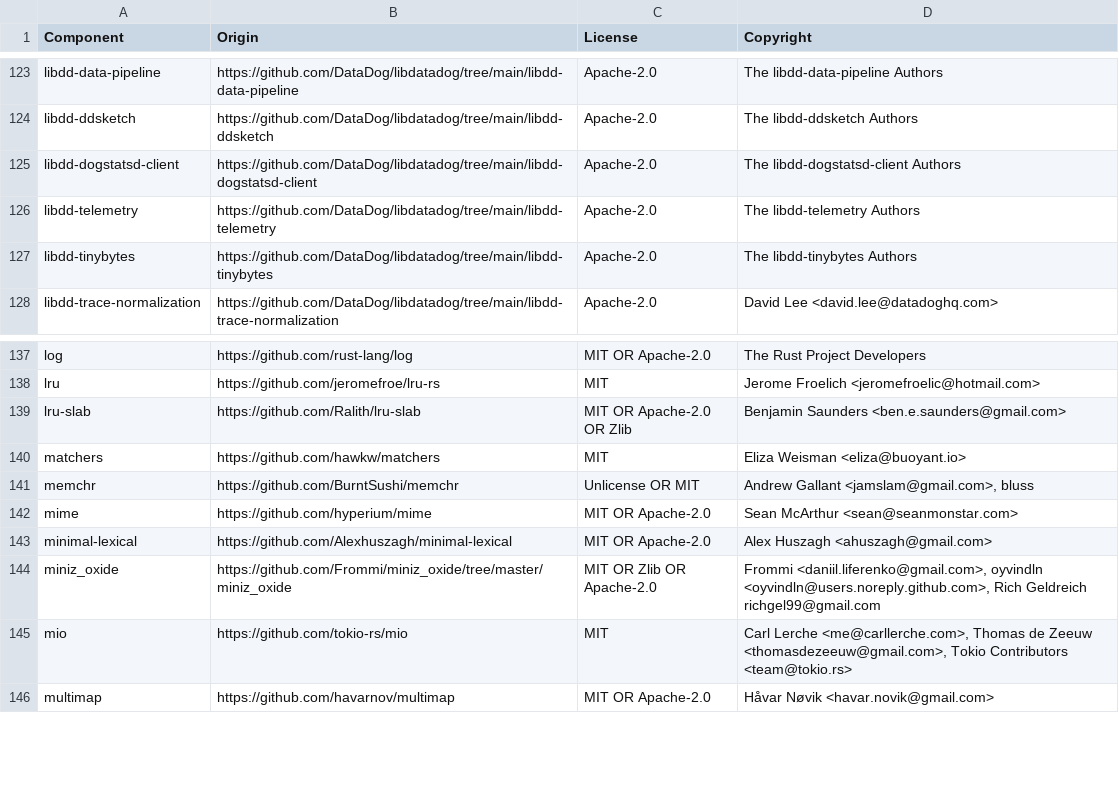
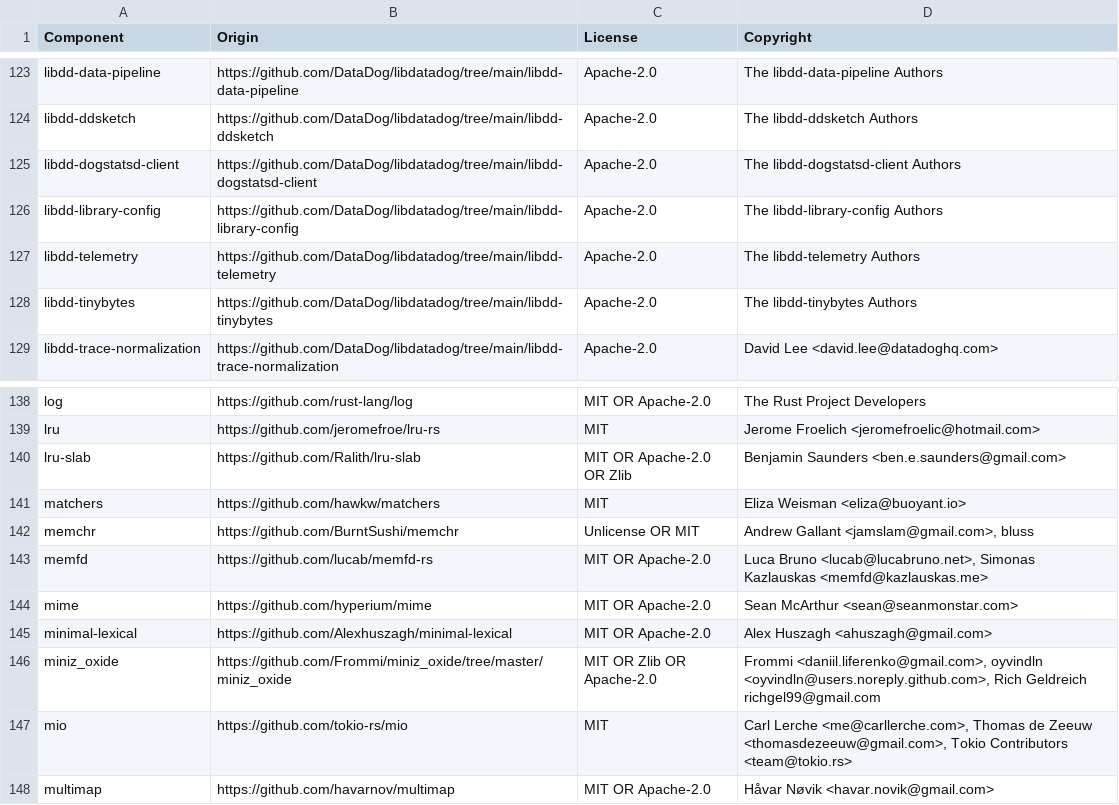
Before and after one commit to DataDog/serverless-components, a CSV file: LICENSE-3rdparty.csv, drawn as a sheet; only a part is shown, gaps mark what is left out; the diff names each change by its address in the sheet, - before the commit and + after, or states it on an @@ line.

```diff
--- a/LICENSE-3rdparty.csv
+++ b/LICENSE-3rdparty.csv
+row 126: libdd-library-config | https://github.com/DataDog/libdatadog/tree/main/libdd-library-config | Apache-2.0 | The libdd-library-config Authors
+row 143: memfd | https://github.com/lucab/memfd-rs | MIT OR Apache-2.0 | Luca Bruno <lucab@lucabruno.net>, Simonas Kazlauskas <memfd@kazlauskas.me>
```
Also changed, not shown: 14 other files.
